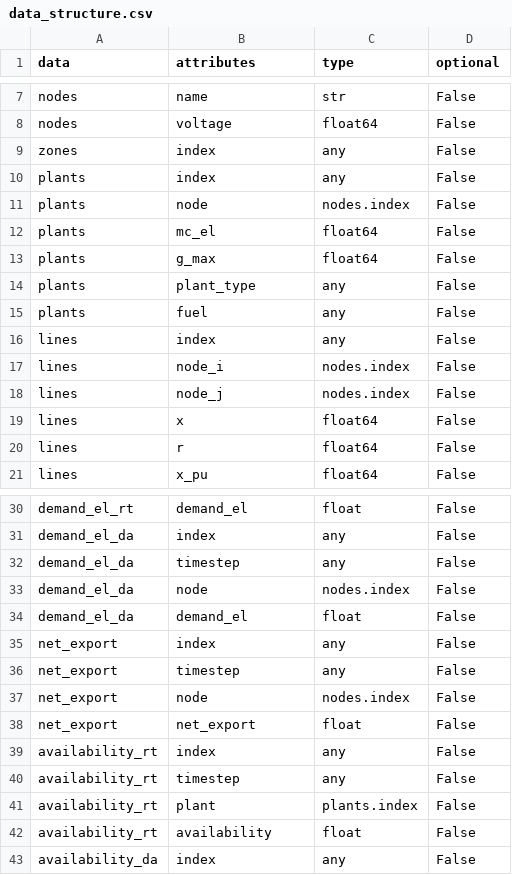
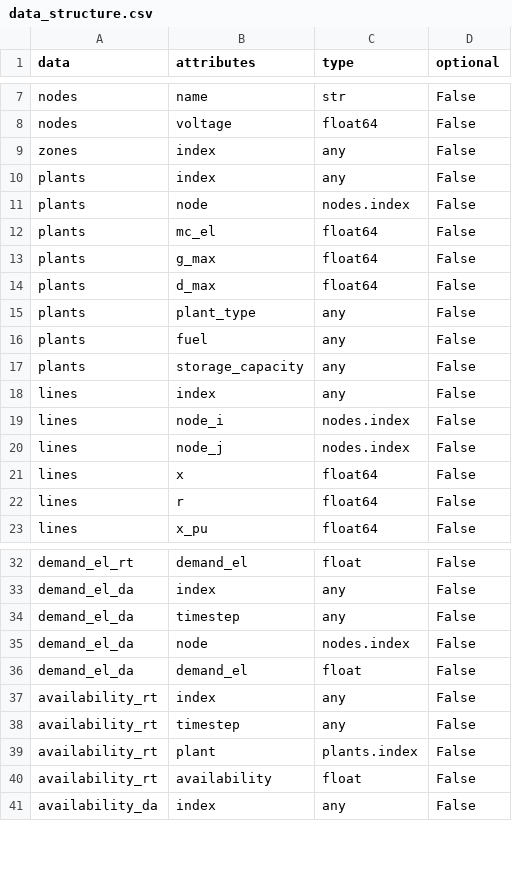
Before and after one commit to richard-weinhold/pomato, a CSV file: examples/data_input/nrel_118_original/data_structure.csv (was examples/data_input/nrel_118/data_structure.csv), drawn as a sheet; only a part is shown, gaps mark what is left out; removed rows and columns are numbered as before the commit, all else as after; the diff names each change by its address in the sheet, - before the commit and + after, or states it on an @@ line.

Commit message:
Update example and test data #1

```diff
--- a/examples/data_input/nrel_118/data_structure.csv
+++ b/examples/data_input/nrel_118_original/data_structure.csv
+row 14: plants | d_max | float64 | False
+row 17: plants | storage_capacity | any | False
-row 35: net_export | index | any | False
-row 36: net_export | timestep | any | False
-row 37: net_export | node | nodes.index | False
-row 38: net_export | net_export | float | False
```
Also changed, not shown: 21 other files.
